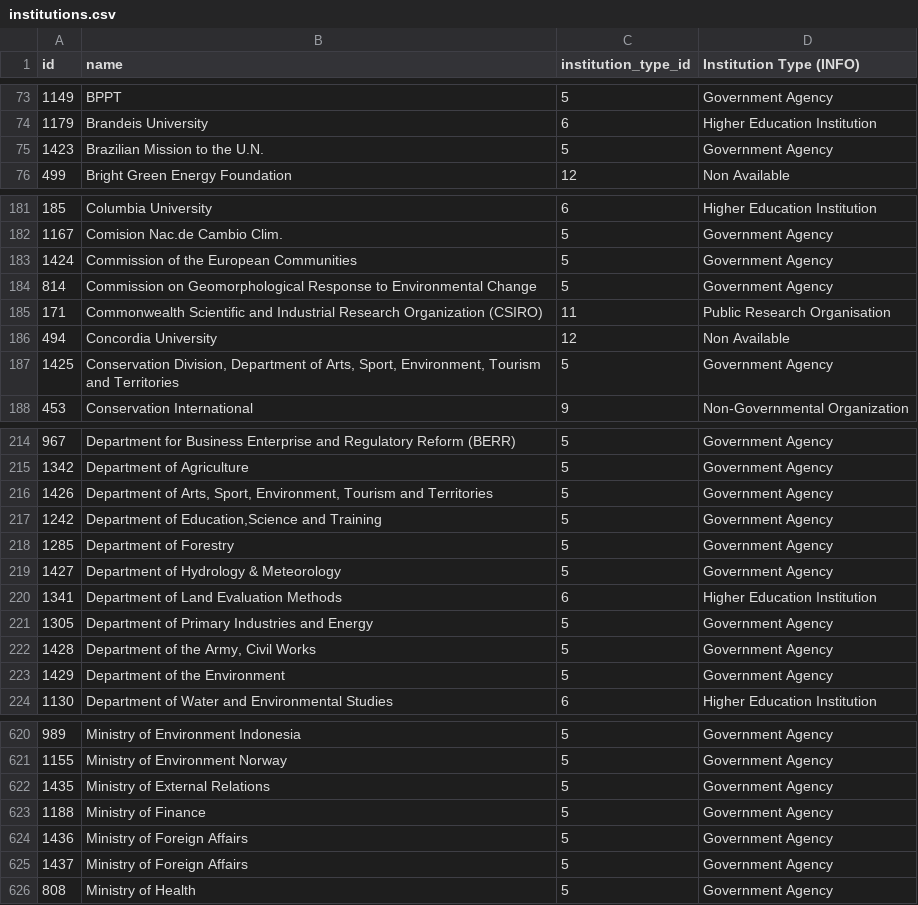
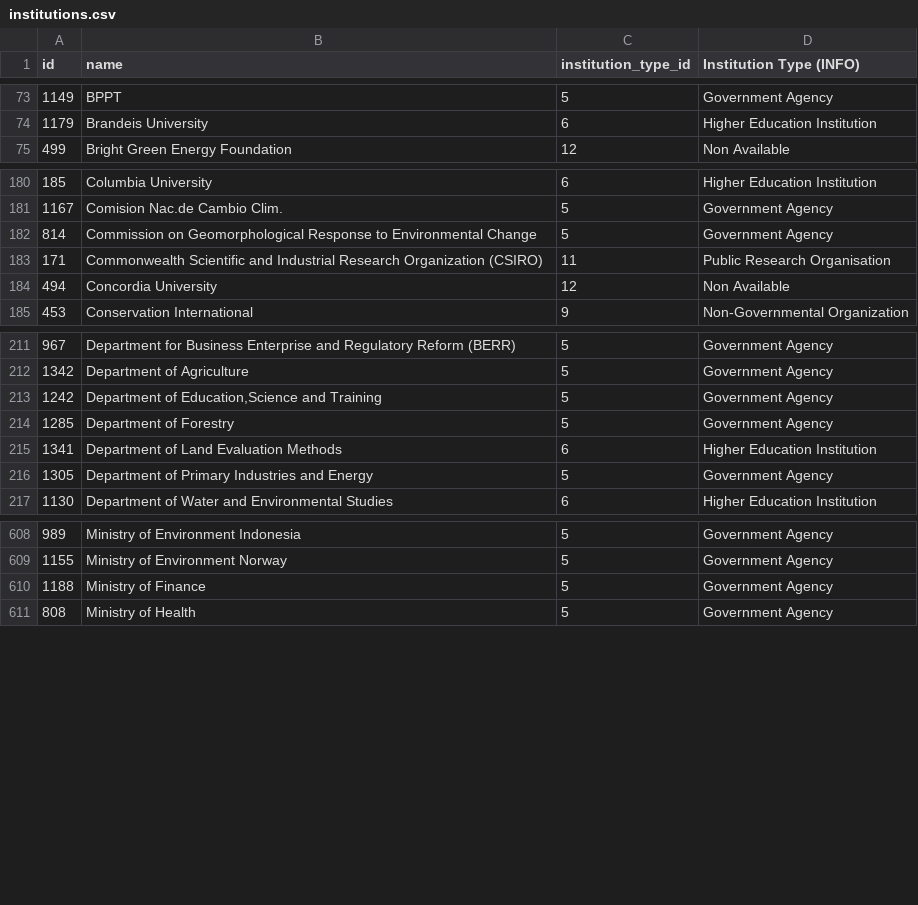
Before and after one commit to eric-brechemier/ipcc-database, a CSV file: data/institutions.csv, drawn as a sheet; only a part is shown, gaps mark what is left out; the diff covers the shown part only.

Commit message:
Revert "Add 18 missing institutions for AR1 WGIII, Ch5 and Ch6"
An institution, "Ministry of Foreign Affairs" has been inserted
in duplicate as 1436 and 1437.

This reverts commit 9b29e3c91867447db941211ecea1c1763fe8c0db.

Related issue: #50
https://github.com/medea-project/ipcc-database/issues/50

```diff
--- a/data/institutions.csv
+++ b/data/institutions.csv
@@ -74,3 +74,2 @@ id,name,institution_type_id,Institution Type (INFO)
 1179,Brandeis University,6,Higher Education Institution
-1423,Brazilian Mission to the U.N.,5,Government Agency
 499,Bright Green Energy Foundation,12,Non Available
@@ -182,3 +181,2 @@ id,name,institution_type_id,Institution Type (INFO)
 1167,Comision Nac.de Cambio Clim.,5,Government Agency
-1424,Commission of the European Communities,5,Government Agency
 814,Commission on Geomorphological Response to Environmental Change,5,Government Agency
@@ -186,3 +184,2 @@ id,name,institution_type_id,Institution Type (INFO)
 494,Concordia University,12,Non Available
-1425,"Conservation Division, Department of Arts, Sport, Environment, Tourism and Territories",5,Government Agency
 453,Conservation International,9,Non-Governmental Organization
@@ -215,10 +212,6 @@ id,name,institution_type_id,Institution Type (INFO)
 1342,Department of Agriculture,5,Government Agency
-1426,"Department of Arts, Sport, Environment, Tourism and Territories",5,Government Agency
 1242,"Department of Education,Science and Training",5,Government Agency
 1285,Department of Forestry,5,Government Agency
-1427,Department of Hydrology & Meteorology,5,Government Agency
 1341,Department of Land Evaluation Methods,6,Higher Education Institution
 1305,Department of Primary Industries and Energy,5,Government Agency
-1428,"Department of the Army, Civil Works",5,Government Agency
-1429,Department of the Environment,5,Government Agency
 1130,Department of Water and Environmental Studies,6,Higher Education Institution
@@ -621,6 +609,3 @@ id,name,institution_type_id,Institution Type (INFO)
 1155,Ministry of Environment Norway,5,Government Agency
-1435,Ministry of External Relations,5,Government Agency
 1188,Ministry of Finance,5,Government Agency
-1436,Ministry of Foreign Affairs,5,Government Agency
-1437,Ministry of Foreign Affairs,5,Government Agency
 808,Ministry of Health,5,Government Agency
```
Also changed, not shown: 8 removed rows elsewhere in this file.
